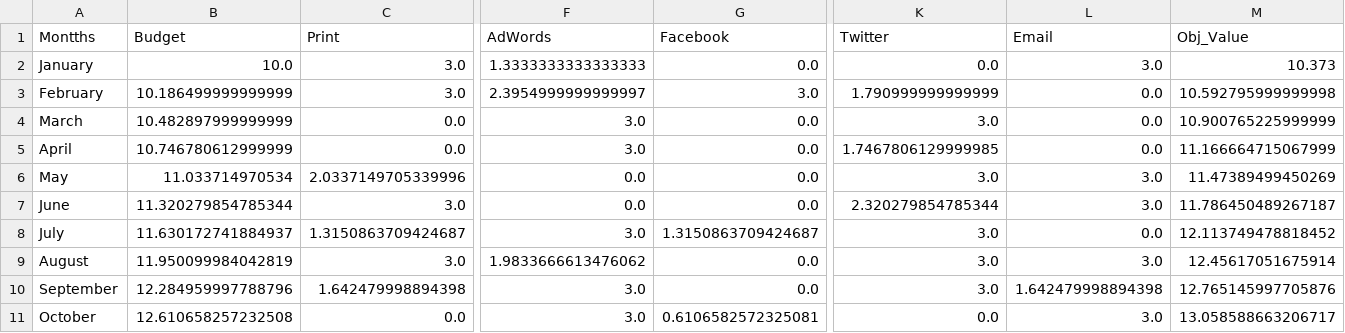
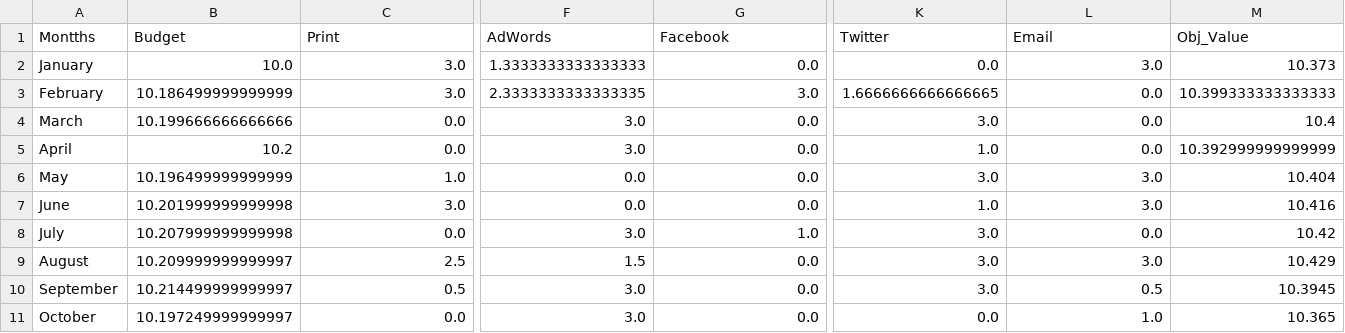
Before and after one commit to mostwanted-786/Optimization_Project, a CSV file: allocations.csv, drawn as a sheet; only a part is shown, gaps mark what is left out; the diff covers the shown part only; the diff names each change by its address in the sheet, - before the commit and + after, or states it on an @@ line.

```diff
--- a/allocations.csv
+++ b/allocations.csv
-F3 (AdWords): 2.3954999999999997
+F3 (AdWords): 2.3333333333333335
-K3 (Twitter): 1.790999999999999
+K3 (Twitter): 1.6666666666666665
-M3 (Obj_Value): 10.592795999999998
+M3 (Obj_Value): 10.399333333333333
-B4 (Budget): 10.482897999999999
+B4 (Budget): 10.199666666666666
-M4 (Obj_Value): 10.900765225999999
+M4 (Obj_Value): 10.4
-B5 (Budget): 10.746780612999999
+B5 (Budget): 10.2
-K5 (Twitter): 1.7467806129999985
+K5 (Twitter): 1.0
-M5 (Obj_Value): 11.166664715067999
+M5 (Obj_Value): 10.392999999999999
-B6 (Budget): 11.033714970534
+B6 (Budget): 10.196499999999999
-C6 (Print): 2.0337149705339996
+C6 (Print): 1.0
-M6 (Obj_Value): 11.47389499450269
+M6 (Obj_Value): 10.404
-B7 (Budget): 11.320279854785344
+B7 (Budget): 10.201999999999998
-K7 (Twitter): 2.320279854785344
+K7 (Twitter): 1.0
-M7 (Obj_Value): 11.786450489267187
+M7 (Obj_Value): 10.416
-B8 (Budget): 11.630172741884937
+B8 (Budget): 10.207999999999998
-C8 (Print): 1.3150863709424687
+C8 (Print): 0.0
-G8 (Facebook): 1.3150863709424687
+G8 (Facebook): 1.0
-M8 (Obj_Value): 12.113749478818452
+M8 (Obj_Value): 10.42
-B9 (Budget): 11.950099984042819
+B9 (Budget): 10.209999999999997
-C9 (Print): 3.0
+C9 (Print): 2.5
-F9 (AdWords): 1.9833666613476062
+F9 (AdWords): 1.5
-M9 (Obj_Value): 12.45617051675914
+M9 (Obj_Value): 10.429
-B10 (Budget): 12.284959997788796
+B10 (Budget): 10.214499999999997
-C10 (Print): 1.642479998894398
+C10 (Print): 0.5
-L10 (Email): 1.642479998894398
+L10 (Email): 0.5
-M10 (Obj_Value): 12.765145997705876
+M10 (Obj_Value): 10.3945
-B11 (Budget): 12.610658257232508
+B11 (Budget): 10.197249999999997
-G11 (Facebook): 0.6106582572325081
+G11 (Facebook): 0.0
-L11 (Email): 3.0
+L11 (Email): 1.0
-M11 (Obj_Value): 13.058588663206717
+M11 (Obj_Value): 10.365
```
Also changed, not shown: 11 edited cells elsewhere in this file, 1 other file.
